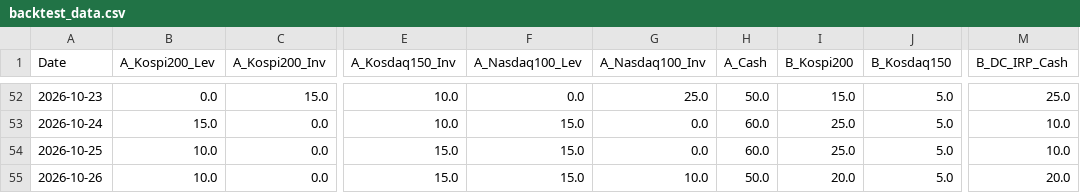
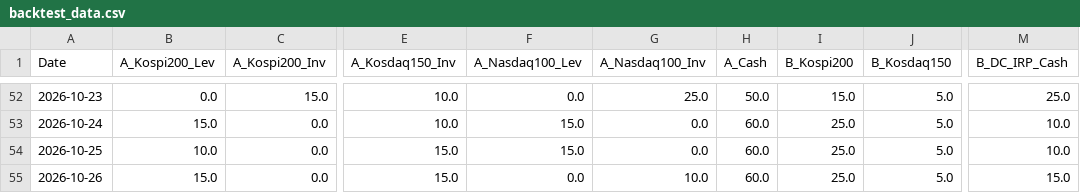
Before and after one commit to lkj9980/quant-dashboard, a CSV file: data/backtest_data.csv, drawn as a sheet; only a part is shown, gaps mark what is left out; the diff names each change by its address in the sheet, - before the commit and + after, or states it on an @@ line.

```diff
--- a/data/backtest_data.csv
+++ b/data/backtest_data.csv
-B55 (A_Kospi200_Lev): 10.0
+B55 (A_Kospi200_Lev): 15.0
-F55 (A_Nasdaq100_Lev): 15.0
+F55 (A_Nasdaq100_Lev): 0.0
-H55 (A_Cash): 50.0
+H55 (A_Cash): 60.0
-I55 (B_Kospi200): 20.0
+I55 (B_Kospi200): 25.0
-M55 (B_DC_IRP_Cash): 20.0
+M55 (B_DC_IRP_Cash): 15.0
```
Also changed, not shown: data/quant_log.csv, 3 other files.
